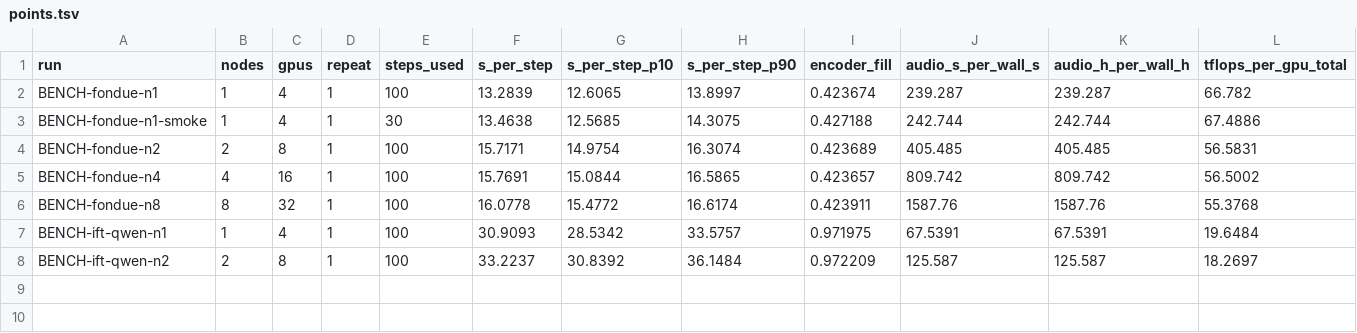
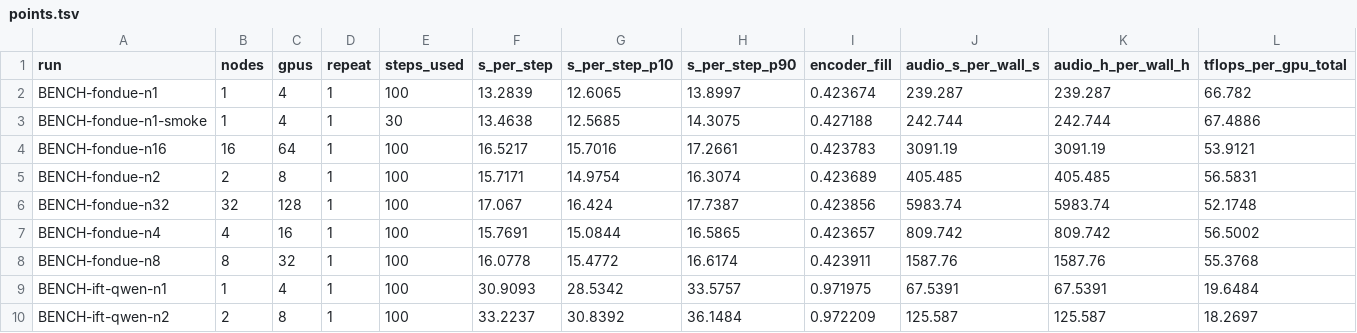
Before and after one commit to MELT-proj/training, a TSV file: projects/ablation-campaign/scaling-bench/tables/points.tsv, drawn as a sheet; only a part is shown; rows hold the shown columns only; the diff names each change by its address in the sheet, - before the commit and + after, or states it on an @@ line.

```diff
--- a/projects/ablation-campaign/scaling-bench/tables/points.tsv
+++ b/projects/ablation-campaign/scaling-bench/tables/points.tsv
+row 4: BENCH-fondue-n16 | 16 | 64 | 1 | 100 | 16.5217 | 15.7016 | 17.2661 | 0.423783 | 3091.19 | 3091.19 | 53.9121
+row 6: BENCH-fondue-n32 | 32 | 128 | 1 | 100 | 17.067 | 16.424 | 17.7387 | 0.423856 | 5983.74 | 5983.74 | 52.1748
```
Also changed, not shown: projects/ablation-campaign/scaling-bench/tables/walltime.tsv, 3 other files.
